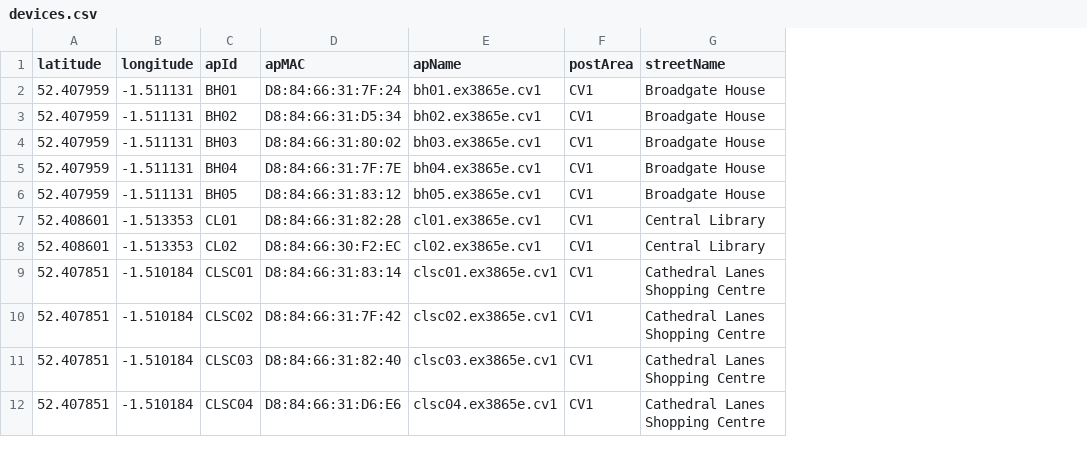
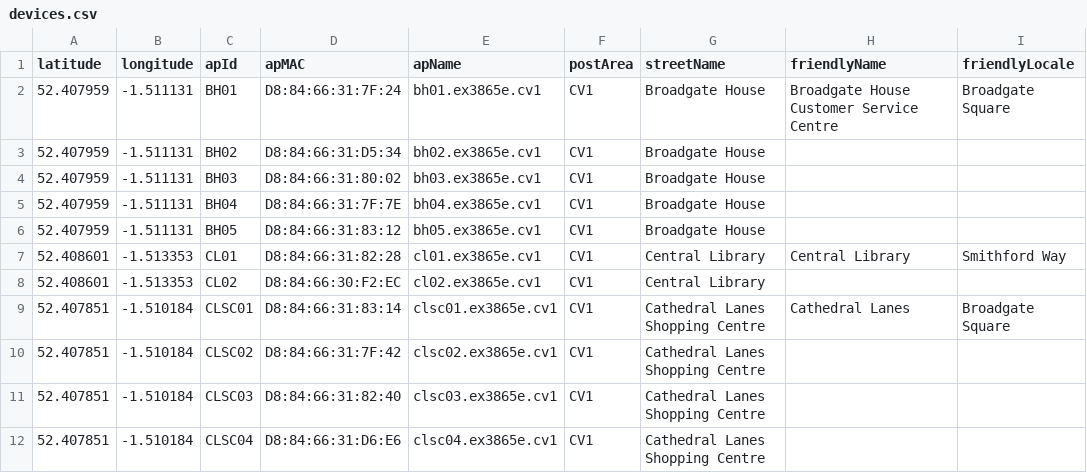
Before and after one commit to coventry-city-council/coventry-city-council.github.io, a CSV file: iot/devices.csv, drawn as a sheet; only a part is shown; the diff names each change by its address in the sheet, - before the commit and + after, or states it on an @@ line.

```diff
--- a/iot/devices.csv
+++ b/iot/devices.csv
+column H (friendlyName), rows 2-9: Broadgate House Customer Service Centre |  |  |  |  | Central Library |  | Cathedral Lanes
+column I (friendlyLocale), rows 2-9: Broadgate Square |  |  |  |  | Smithford Way |  | Broadgate Square
```
Also changed, not shown: 2 other files.
